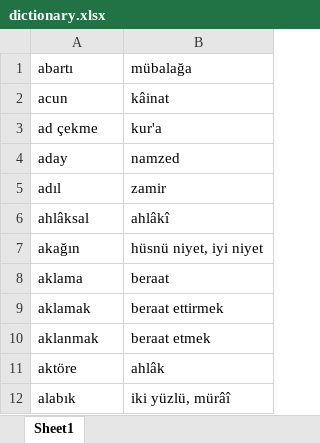
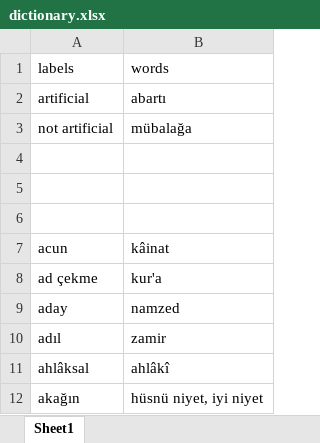
Before and after one commit to fkaanuslu/AntiTurkishPurism, an Excel workbook: dictionary.xlsx, sheet Sheet1, drawn as a sheet; only a part is shown; the shorter side is filled out with more unchanged rows; values as stored, in another font and other column widths than the file's, no cell formats; addresses are those after the commit; the diff names each change by its address in the sheet, - before the commit and + after, or states it on an @@ line.

Commit message:
Update dictionary.xlsx

```diff
--- a/dictionary.xlsx (sheet Sheet1)
+++ b/dictionary.xlsx (sheet Sheet1)
+row 1: labels | words
+row 2: artificial | abartı
-A3: abartı
+A3: not artificial
+row 4: (empty)
+row 5: (empty)
+row 6: (empty)
```
Also changed, not shown: cell formats.
